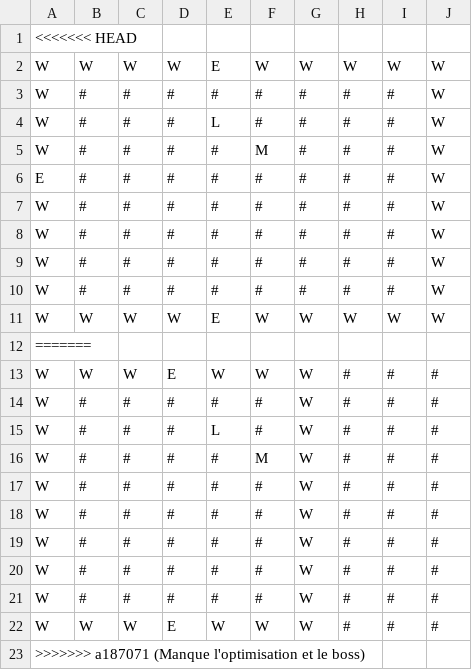
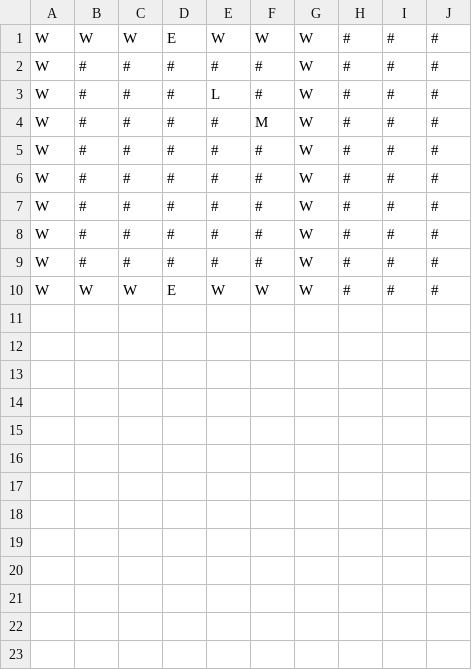
Before and after one commit to luxferre-code/SAE1.02_Thuillier_Doose, a CSV file: ressources/maps/map014.csv, drawn as a sheet.

```diff
--- a/ressources/maps/map014.csv
+++ b/ressources/maps/map014.csv
@@ -1,13 +1 @@
-<<<<<<< HEAD
-W,W,W,W,E,W,W,W,W,W
-W,#,#,#,#,#,#,#,#,W
-W,#,#,#,L,#,#,#,#,W
-W,#,#,#,#,M,#,#,#,W
-E,#,#,#,#,#,#,#,#,W
-W,#,#,#,#,#,#,#,#,W
-W,#,#,#,#,#,#,#,#,W
-W,#,#,#,#,#,#,#,#,W
-W,#,#,#,#,#,#,#,#,W
-W,W,W,W,E,W,W,W,W,W
-=======
 W,W,W,E,W,W,W,#,#,#
@@ -22,2 +10 @@ W,#,#,#,#,#,W,#,#,#
 W,W,W,E,W,W,W,#,#,#
->>>>>>> a187071 (Manque l'optimisation et le boss)
```
Also changed, not shown: ressources/maps/map010.csv, ressources/maps/map020.csv, 29 other files.
